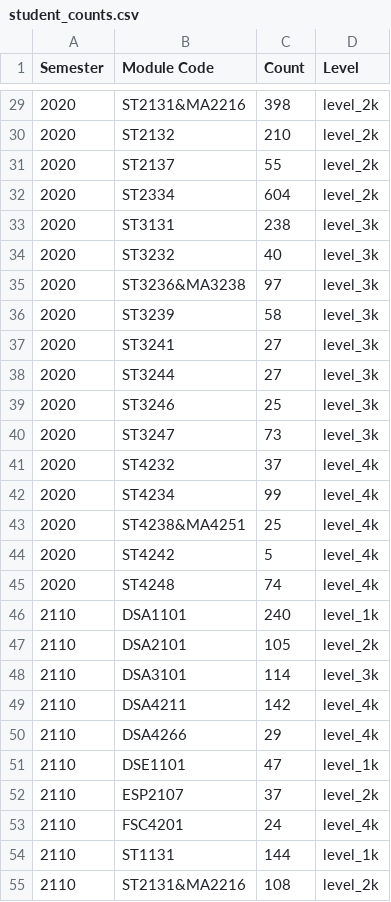
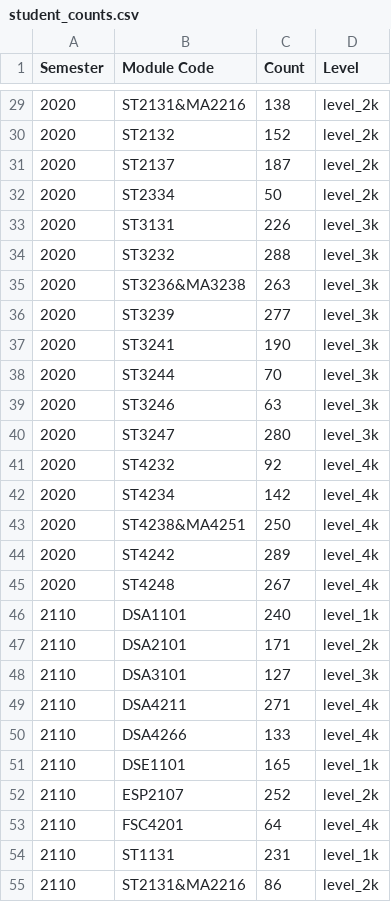
Before and after one commit to xuan-jun/PlanNUS, a CSV file: Data/student_counts.csv, drawn as a sheet; only a part is shown, gaps mark what is left out; the diff covers the shown part only.

```diff
--- a/Data/student_counts.csv
+++ b/Data/student_counts.csv
@@ -29,27 +29,27 @@ Semester,Module Code,Count,Level
-2020,ST2131&MA2216,398,level_2k
-2020,ST2132,210,level_2k
-2020,ST2137,55,level_2k
-2020,ST2334,604,level_2k
-2020,ST3131,238,level_3k
-2020,ST3232,40,level_3k
-2020,ST3236&MA3238,97,level_3k
-2020,ST3239,58,level_3k
-2020,ST3241,27,level_3k
-2020,ST3244,27,level_3k
-2020,ST3246,25,level_3k
-2020,ST3247,73,level_3k
-2020,ST4232,37,level_4k
-2020,ST4234,99,level_4k
-2020,ST4238&MA4251,25,level_4k
-2020,ST4242,5,level_4k
-2020,ST4248,74,level_4k
+2020,ST2131&MA2216,138,level_2k
+2020,ST2132,152,level_2k
+2020,ST2137,187,level_2k
+2020,ST2334,50,level_2k
+2020,ST3131,226,level_3k
+2020,ST3232,288,level_3k
+2020,ST3236&MA3238,263,level_3k
+2020,ST3239,277,level_3k
+2020,ST3241,190,level_3k
+2020,ST3244,70,level_3k
+2020,ST3246,63,level_3k
+2020,ST3247,280,level_3k
+2020,ST4232,92,level_4k
+2020,ST4234,142,level_4k
+2020,ST4238&MA4251,250,level_4k
+2020,ST4242,289,level_4k
+2020,ST4248,267,level_4k
 2110,DSA1101,240,level_1k
-2110,DSA2101,105,level_2k
-2110,DSA3101,114,level_3k
-2110,DSA4211,142,level_4k
-2110,DSA4266,29,level_4k
-2110,DSE1101,47,level_1k
-2110,ESP2107,37,level_2k
-2110,FSC4201,24,level_4k
-2110,ST1131,144,level_1k
-2110,ST2131&MA2216,108,level_2k
+2110,DSA2101,171,level_2k
+2110,DSA3101,127,level_3k
+2110,DSA4211,271,level_4k
+2110,DSA4266,133,level_4k
+2110,DSE1101,165,level_1k
+2110,ESP2107,252,level_2k
+2110,FSC4201,64,level_4k
+2110,ST1131,231,level_1k
+2110,ST2131&MA2216,86,level_2k
```
Also changed, not shown: 103 edited cells elsewhere in this file, Data/instructors.csv, Data/login.csv, 2 other files.
